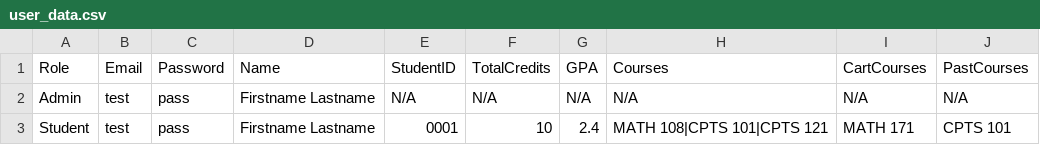
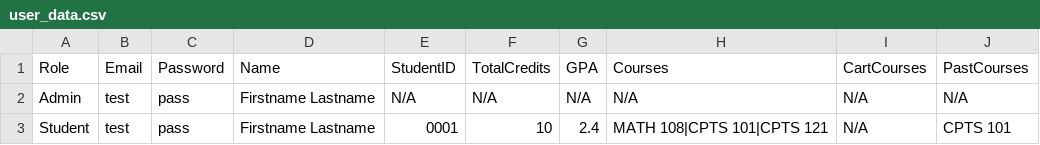
Before and after one commit to kaedenpeterson/CPTS322_CourseProject, a CSV file: ClassScheduler/user_data.csv, drawn as a sheet.

Commit message:
Remove from cart option in cart view

```diff
--- a/ClassScheduler/user_data.csv
+++ b/ClassScheduler/user_data.csv
@@ -2,2 +2,2 @@ Role,Email,Password,Name,StudentID,TotalCredits,GPA,Courses,CartCourses,PastCour
 Admin,test,pass,Firstname Lastname,N/A,N/A,N/A,N/A,N/A,N/A
-Student,test,pass,Firstname Lastname,0001,10,2.4,MATH 108|CPTS 101|CPTS 121,MATH 171,CPTS 101
+Student,test,pass,Firstname Lastname,0001,10,2.4,MATH 108|CPTS 101|CPTS 121,N/A,CPTS 101
```
Also changed, not shown: 15 other files.
